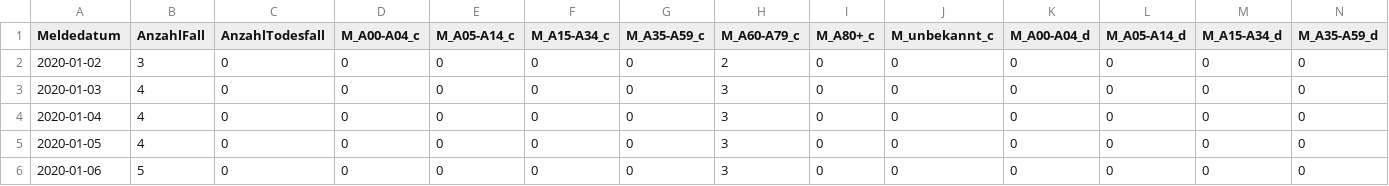
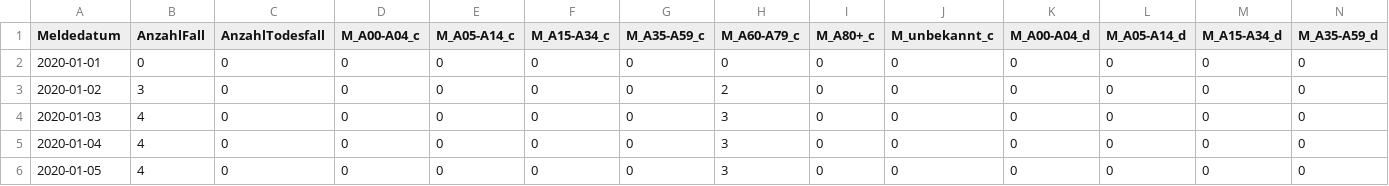
Before and after one commit to Ajexsen/ecovid, a CSV file: data/rki/bundesland/rki_DE-BB.csv, drawn as a sheet; only a part is shown; the shorter side is filled out with more unchanged rows; rows hold the shown columns only; the diff names each change by its address in the sheet, - before the commit and + after, or states it on an @@ line.

```diff
--- a/data/rki/bundesland/rki_DE-BB.csv
+++ b/data/rki/bundesland/rki_DE-BB.csv
+row 2: 2020-01-01 | 0 | 0 | 0 | 0 | 0 | 0 | 0 | 0 | 0 | 0 | 0 | 0 | 0
```
Also changed, not shown: data/rki/bundesland/rki_DE-BE.csv, data/rki/bundesland/rki_DE-BW.csv, 16 other files.
